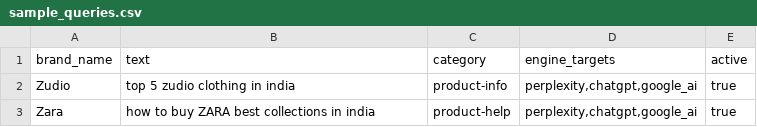
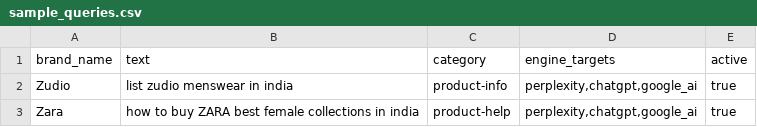
Before and after one commit to alokrajg/ai-search, a CSV file: backend/sample_queries.csv, drawn as a sheet.

```diff
--- a/backend/sample_queries.csv
+++ b/backend/sample_queries.csv
@@ -1,3 +1,3 @@
 brand_name,text,category,engine_targets,active
-Zudio,"top 5 zudio clothing in india",product-info,"perplexity,chatgpt,google_ai",true
-Zara,"how to buy ZARA best collections in india",product-help,"perplexity,chatgpt,google_ai",true
+Zudio,"list zudio menswear in india",product-info,"perplexity,chatgpt,google_ai",true
+Zara,"how to buy ZARA best female collections in india",product-help,"perplexity,chatgpt,google_ai",true
```
Also changed, not shown: 11 other files.
